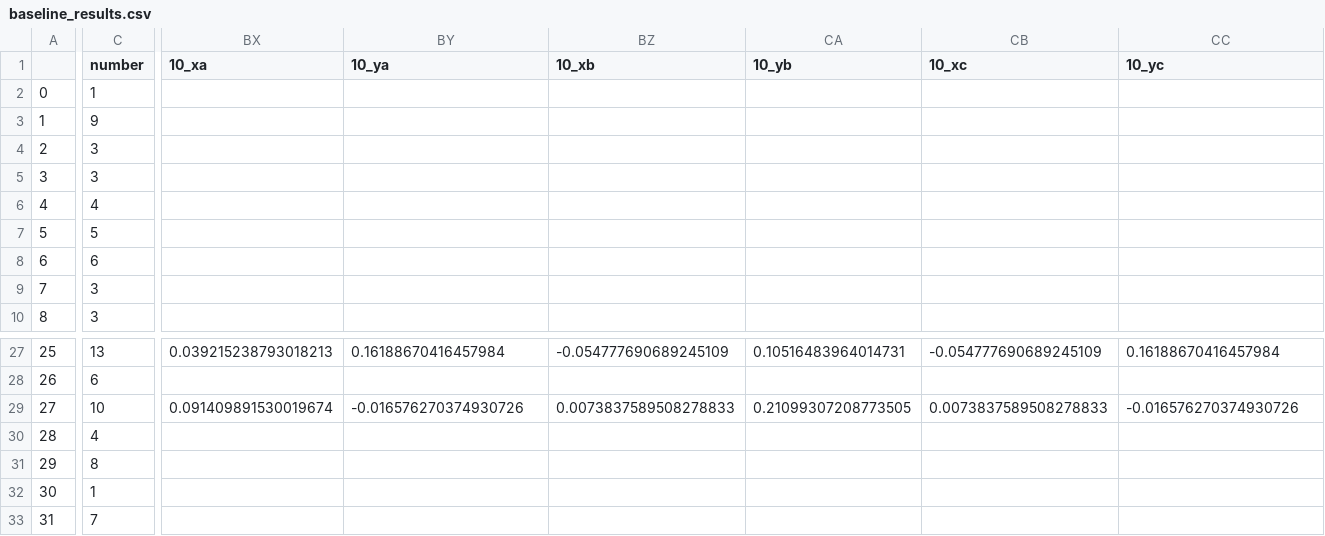
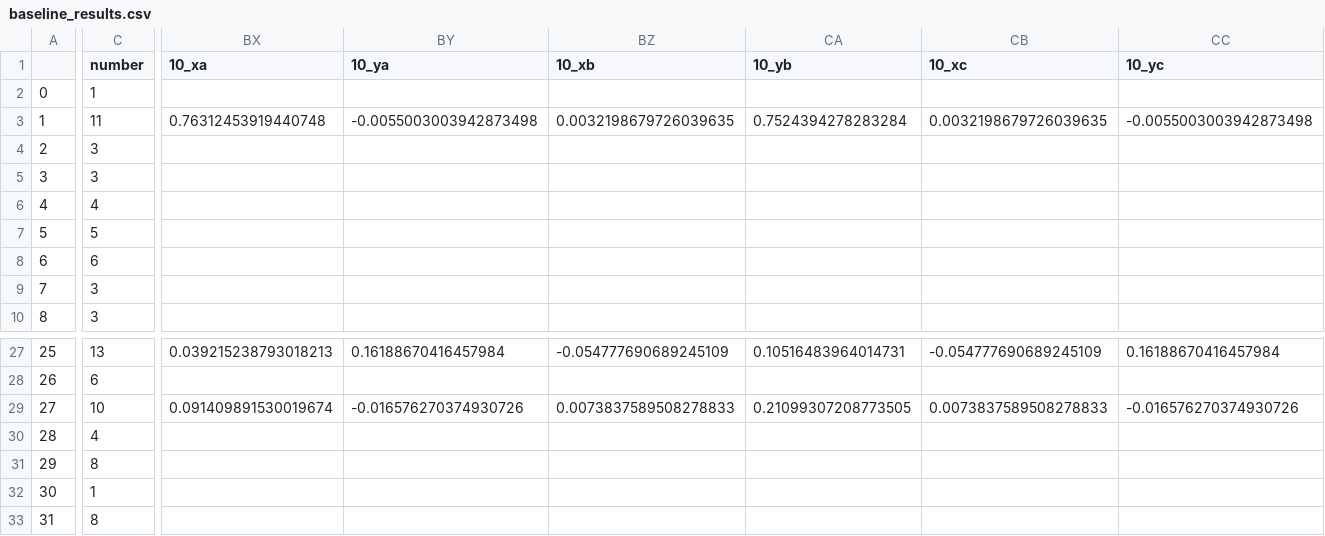
Before and after one commit to BrainTech/openbci, a CSV file: exps/ventures/data/baseline_results.csv, drawn as a sheet; only a part is shown, gaps mark what is left out; the diff covers the shown part only; the diff names each change by its address in the sheet, - before the commit and + after, or states it on an @@ line.

```diff
--- a/exps/ventures/data/baseline_results.csv
+++ b/exps/ventures/data/baseline_results.csv
-C3 (number): 9
+C3 (number): 11
-BX3 (10_xa): (empty)
+BX3 (10_xa): 0.76312453919440748
-BY3 (10_ya): (empty)
+BY3 (10_ya): -0.0055003003942873498
-BZ3 (10_xb): (empty)
+BZ3 (10_xb): 0.0032198679726039635
-CA3 (10_yb): (empty)
+CA3 (10_yb): 0.7524394278283284
-CB3 (10_xc): (empty)
+CB3 (10_xc): 0.0032198679726039635
-CC3 (10_yc): (empty)
+CC3 (10_yc): -0.0055003003942873498
-C33 (number): 7
+C33 (number): 8
```
Also changed, not shown: 18 edited cells elsewhere in this file, exps/ventures/data/calibration_results.csv, exps/ventures/data/calibration_results_2.csv, 2 other files.
